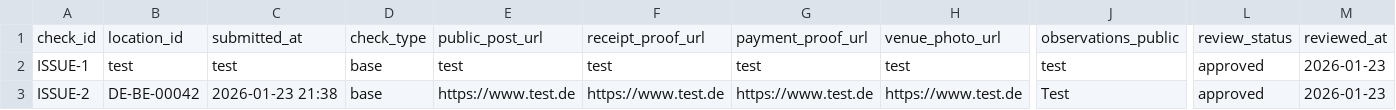
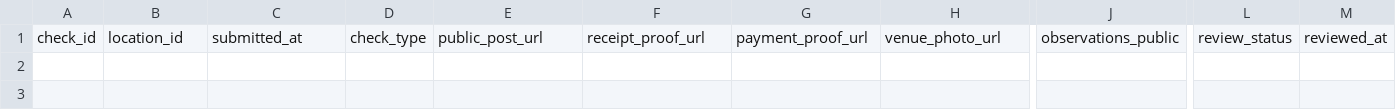
Before and after one commit to arbadacarbaYK/sats4duesseldorf, a CSV file: data/checks_public.csv, drawn as a sheet; only a part is shown, gaps mark what is left out; rows hold the shown columns only; the diff names each change by its address in the sheet, - before the commit and + after, or states it on an @@ line.

```diff
--- a/data/checks_public.csv
+++ b/data/checks_public.csv
-row 2: ISSUE-1 | test | test | base | test | test | test | test | test | approved | 2026-01-23
-row 3: ISSUE-2 | DE-BE-00042 | 2026-01-23 21:38 | base | https://www.test.de | https://www.test.de | https://www.test.de | https://www.test.de | Test | approved | 2026-01-23
```
Also changed, not shown: data/berlin_raw.csv, data/locations.csv, 8 other files.
